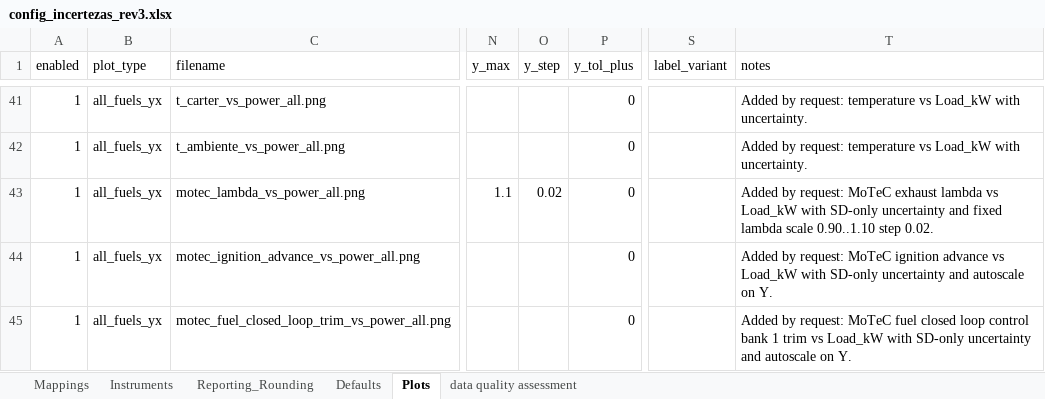
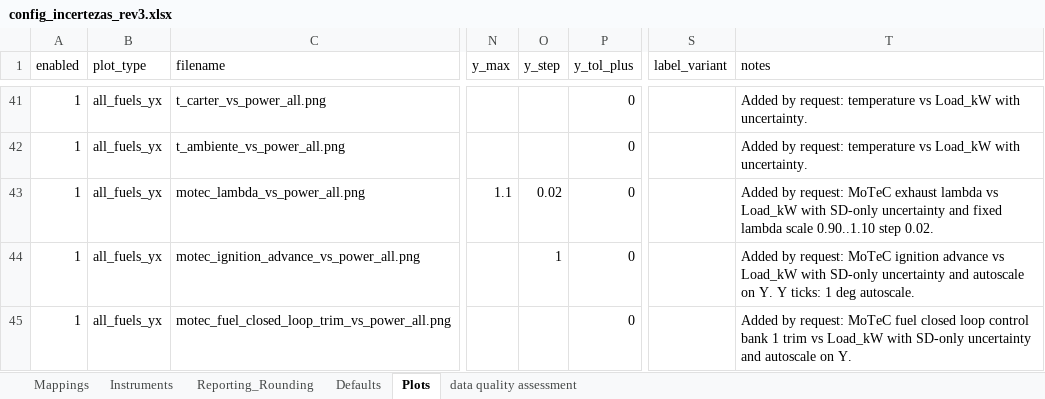
Before and after one commit to Motterdude/nanum-pipeline-28, an Excel workbook: config/config_incertezas_rev3.xlsx, sheet Plots, drawn as a sheet; only a part is shown, gaps mark what is left out; values as stored, in another font and other column widths than the file's, no borders; table styles not drawn; the diff names each change by its address in the sheet, - before the commit and + after, or states it on an @@ line.

Commit message:
set ignition advance ticks to 1 degree

```diff
--- a/config/config_incertezas_rev3.xlsx (sheet Plots)
+++ b/config/config_incertezas_rev3.xlsx (sheet Plots)
-O44 (y_step): (empty)
+O44 (y_step): 1
-T44 (notes): …on Y.
+T44 (notes): …on Y. Y ticks: 1 deg autoscale.
```
Also changed, not shown: 2 other files.
